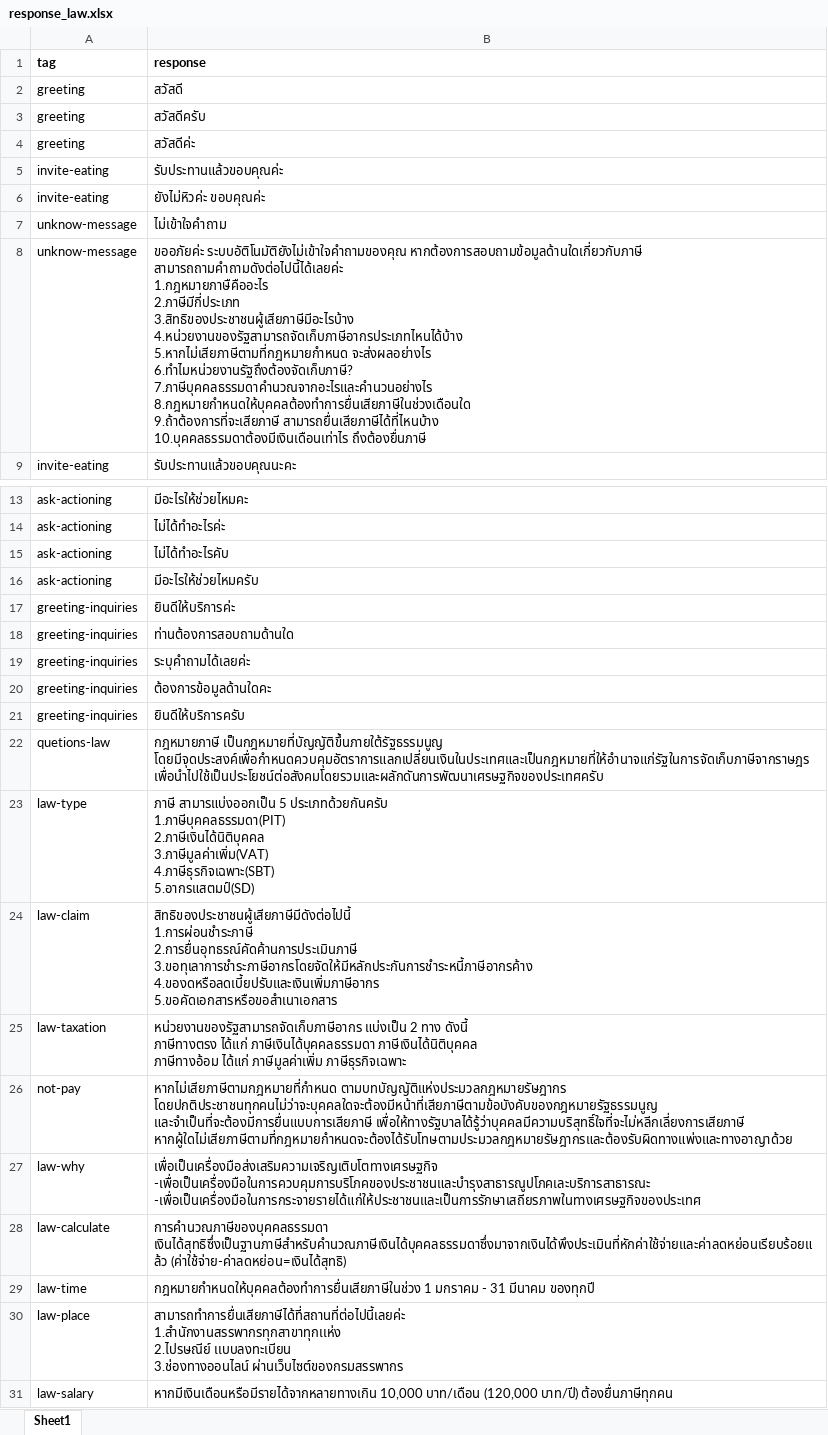
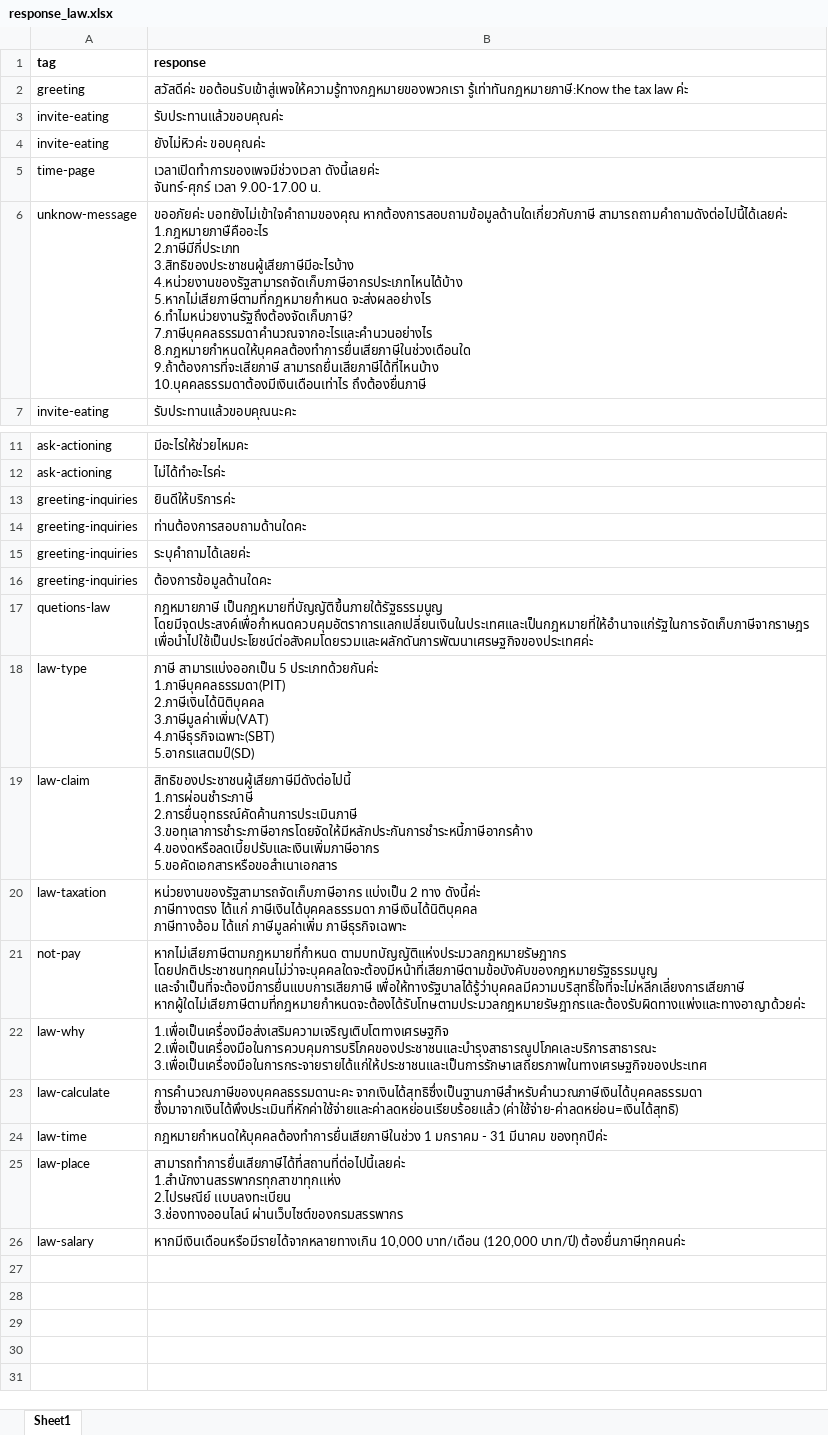
Before and after one commit to Jkulwadee/Chatbot_law, an Excel workbook: chat_bot/data/response_law.xlsx, sheet Sheet1, drawn as a sheet; only a part is shown, gaps mark what is left out; values as stored, in another font and other column widths than the file's, no borders; removed rows and columns are numbered as before the commit, all else as after; ↵ is a line break in a cell; the diff names each change by its address in the sheet, - before the commit and + after, or states it on an @@ line.

Commit message:
add response about time open page

```diff
--- a/chat_bot/data/response_law.xlsx (sheet Sheet1)
+++ b/chat_bot/data/response_law.xlsx (sheet Sheet1)
-row 2: greeting | สวัสดี
-B2 (response): สวัสดีครับ
+B2 (response): สวัสดีค่ะ ขอต้อนรับเข้าสู่เพจให้ความรู้ทางกฎหมายของพวกเรา รู้เท่าทันกฎหมายภาษี:Know the tax law ค่ะ
-row 4: greeting | สวัสดีค่ะ
-row 7: unknow-message | ไม่เข้าใจคำถาม
+row 5: time-page | เวลาเปิดทำการของเพจมีช่วงเวลา ดังนี้เลยค่ะ ↵ จันทร์-ศุกร์ เวลา 9.00-17.00 น.
-B6 (response): ขออภัยค่ะ ระบบอัติโนมัติยังไม่เข้าใจคำถามของคุณ หากต้องการสอบถามข้อมูลด้านใดเกี่ยวกับภาษี สามารถถามคำถามดังต่อไปนี้ได้เลยค่ะ…
+B6 (response): ขออภัยค่ะ บอทยังไม่เข้าใจคำถามของคุณ หากต้องการสอบถามข้อมูลด้านใดเกี่ยวกับภาษี สามารถถามคำถามดังต่อไปนี้ได้เลยค่ะ…
-row 15: ask-actioning | ไม่ได้ทำอะไรคับ
-row 16: ask-actioning | มีอะไรให้ช่วยไหมครับ
-B14 (response): ท่านต้องการสอบถามด้านใด
+B14 (response): ท่านต้องการสอบถามด้านใดคะ
-row 21: greeting-inquiries | ยินดีให้บริการครับ
-B17 (response): …เป็นกฎหมายที่บัญญัติขึ้นภายใต้รัฐธรรมนูญ โดยมีจุดประสงค์เพื่อกำหนดควบคุมอัตราการแลกเปลี่ยนเงินในประเทศและเป็นกฎหมายที่ให้อำนาจแก่รัฐในการจัดเก็บภาษีจากราษฎร เพื่อนำไปใช้เป็นประโยชน์ต่อสังคมโดยรวมและผลักดันการพัฒนาเศรษฐกิจของประเทศครับ
+B17 (response): …เป็นกฎหมายที่บัญญัติขึ้นภายใต้รัฐธรรมนูญ โดยมีจุดประสงค์เพื่อกำหนดควบคุมอัตราการแลกเปลี่ยนเงินในประเทศและเป็นกฎหมายที่ให้อำนาจแก่รัฐในการจัดเก็บภาษีจากราษฎร เพื่อนำไปใช้เป็นประโยชน์ต่อสังคมโดยรวมและผลักดันการพัฒนาเศรษฐกิจของประเทศค่ะ
-B18 (response): …สามารแบ่งออกเป็น 5 ประเภทด้วยกันครับ ↵ 1.ภาษีบุคคลธรรมดา(PIT) ↵ 2.ภาษีเงินได้นิติบุคคล…
+B18 (response): …สามารแบ่งออกเป็น 5 ประเภทด้วยกันค่ะ ↵ 1.ภาษีบุคคลธรรมดา(PIT) ↵ 2.ภาษีเงินได้นิติบุคคล…
-B20 (response): …2 ทาง ดังนี้ ↵ ภาษีทางตรง ได้แก่…
+B20 (response): …2 ทาง ดังนี้ค่ะ ↵ ภาษีทางตรง ได้แก่…
-B21 (response): …และจำเป็นที่จะต้องมีการยื่นแบบการเสียภาษี เพื่อให้ทางรัฐบาลได้รู้ว่าบุคคลมีความบริสุทธิ์ใจที่จะไม่หลีกเลี่ยงการเสียภาษี หากผู้ใดไม่เสียภาษีตามที่กฎหมายกำหนดจะต้องได้รับโทษตามประมวลกฎหมายรัษฎากรและต้องรับผิดทางแพ่งและทางอาญาด้วย
+B21 (response): …และจำเป็นที่จะต้องมีการยื่นแบบการเสียภาษี เพื่อให้ทางรัฐบาลได้รู้ว่าบุคคลมีความบริสุทธิ์ใจที่จะไม่หลีกเลี่ยงการเสียภาษี หากผู้ใดไม่เสียภาษีตามที่กฎหมายกำหนดจะต้องได้รับโทษตามประมวลกฎหมายรัษฎากรและต้องรับผิดทางแพ่งและทางอาญาด้วยค่ะ
-B22 (response): เพื่อเป็นเครื่องมือส่งเสริมความเจริญเติบโตทางเศรษฐกิจ ↵ -เพื่อเป็นเครื่องมือในการควบคุมการบริโภคของประชาชนและบำรุงสาธารณูปโภคเละบริการสาธารณะ ↵ -เพื่อเป็นเครื่องมือในการกระจายรายได้แก่ให้ประชาชนและเป็นการรักษาเสถียรภาพในทางเศรษฐกิจของประเทศ
+B22 (response): 1.เพื่อเป็นเครื่องมือส่งเสริมความเจริญเติบโตทางเศรษฐกิจ ↵ 2.เพื่อเป็นเครื่องมือในการควบคุมการบริโภคของประชาชนและบำรุงสาธารณูปโภคเละบริการสาธารณะ ↵ 3.เพื่อเป็นเครื่องมือในการกระจายรายได้แก่ให้ประชาชนและเป็นการรักษาเสถียรภาพในทางเศรษฐกิจของประเทศ
-B23 (response): การคำนวณภาษีของบุคคลธรรมดา เงินได้สุทธิซึ่งเป็นฐานภาษีสำหรับคำนวณภาษีเงินได้บุคคลธรรมดาซึ่งมาจากเงินได้พึงประเมินที่หักค่าใช้จ่ายและค่าลดหย่อนเรียบร้อยแล้ว (ค่าใช้จ่าย-ค่าลดหย่อน=เงินได้สุทธิ)
+B23 (response): การคำนวณภาษีของบุคคลธรรมดานะคะ จากเงินได้สุทธิซึ่งเป็นฐานภาษีสำหรับคำนวณภาษีเงินได้บุคคลธรรมดา ซึ่งมาจากเงินได้พึงประเมินที่หักค่าใช้จ่ายและค่าลดหย่อนเรียบร้อยแล้ว (ค่าใช้จ่าย-ค่าลดหย่อน=เงินได้สุทธิ)
-B24 (response): …31 มีนาคม ของทุกปี
+B24 (response): …31 มีนาคม ของทุกปีค่ะ
-B26 (response): …(120,000 บาท/ปี) ต้องยื่นภาษีทุกคน
+B26 (response): …(120,000 บาท/ปี) ต้องยื่นภาษีทุกคนค่ะ
```
